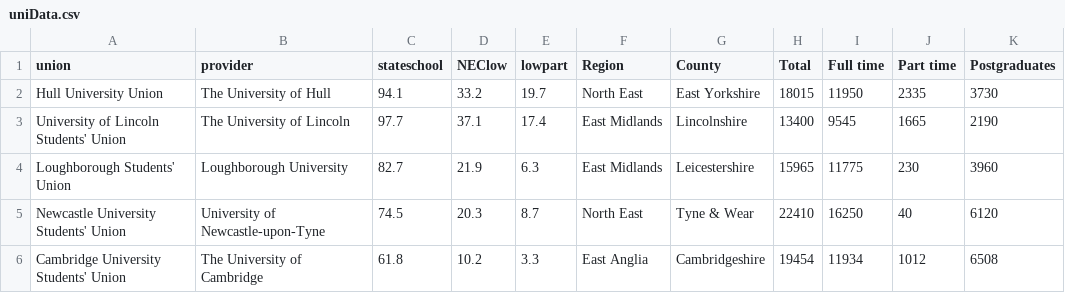
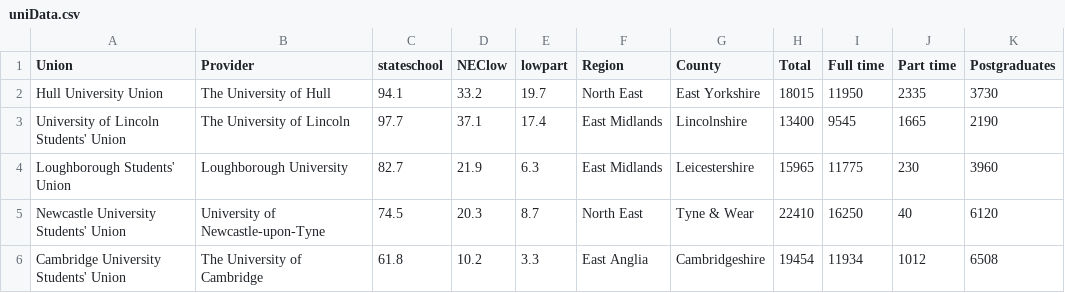
Before and after one commit to rtreharne/Python_For_Scientists, a CSV file: uniData.csv, drawn as a sheet; only a part is shown.

Commit message:
fixed capitalisation

```diff
--- a/uniData.csv
+++ b/uniData.csv
@@ -1,2 +1,2 @@
-"union","provider","stateschool","NEClow","lowpart","Region","County","Total","Full time","Part time","Postgraduates"
+"Union","Provider","stateschool","NEClow","lowpart","Region","County","Total","Full time","Part time","Postgraduates"
 "Hull University Union","The University of Hull",94.1,33.2,19.7,"North East","East Yorkshire",18015,11950,2335,3730
```
